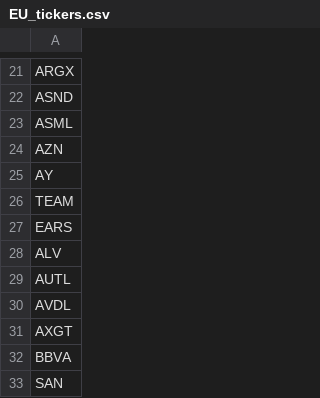
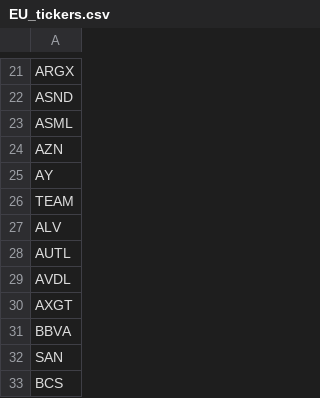
Before and after one commit to shilewenuw/get_all_tickers, a CSV file: get_all_tickers/EU_tickers.csv, drawn as a sheet; only a part is shown, gaps mark what is left out; the shorter side is filled out with more unchanged rows; the diff names each change by its address in the sheet, - before the commit and + after, or states it on an @@ line.

```diff
--- a/get_all_tickers/EU_tickers.csv
+++ b/get_all_tickers/EU_tickers.csv
-row 27: EARS
```
Also changed, not shown: get_all_tickers/tickers.csv, 2 other files.
